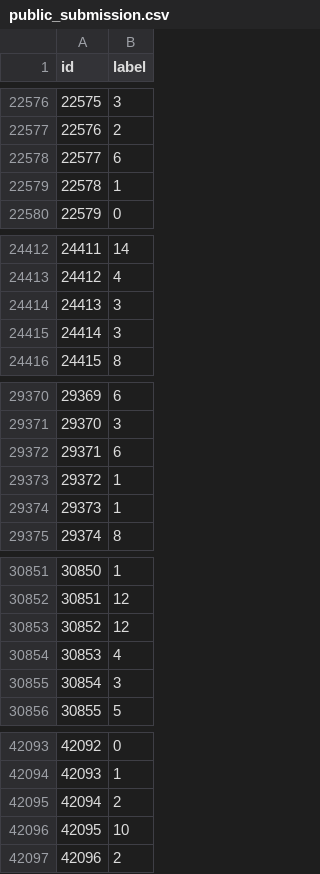
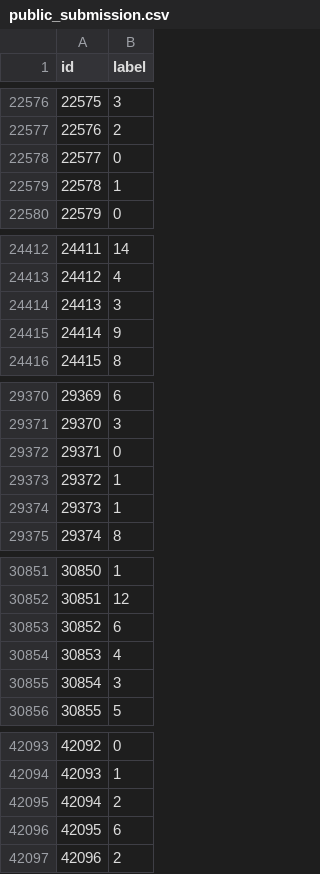
Before and after one commit to jonaslin1207/bda_final, a CSV file: public_submission.csv, drawn as a sheet; only a part is shown, gaps mark what is left out; the diff covers the shown part only.

```diff
--- a/public_submission.csv
+++ b/public_submission.csv
@@ -22577,3 +22577,3 @@ id,label
 22576,2
-22577,6
+22577,0
 22578,1
@@ -24414,3 +24414,3 @@ id,label
 24413,3
-24414,3
+24414,9
 24415,8
@@ -29371,3 +29371,3 @@ id,label
 29370,3
-29371,6
+29371,0
 29372,1
@@ -30852,3 +30852,3 @@ id,label
 30851,12
-30852,12
+30852,6
 30853,4
@@ -42095,3 +42095,3 @@ id,label
 42094,2
-42095,10
+42095,6
 42096,2
```
Also changed, not shown: 7 edited cells elsewhere in this file.
